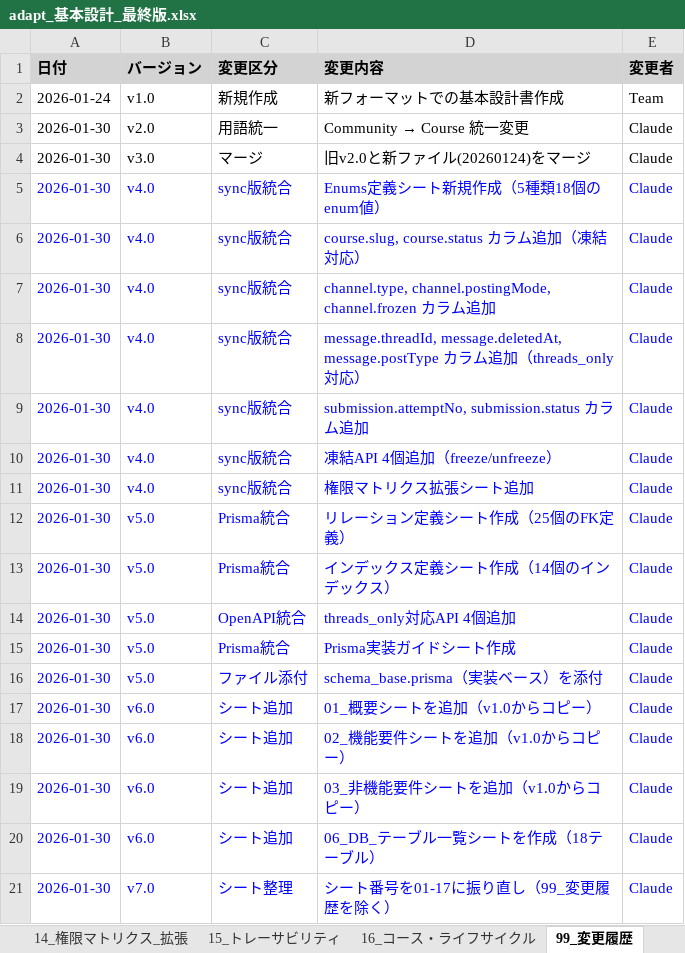
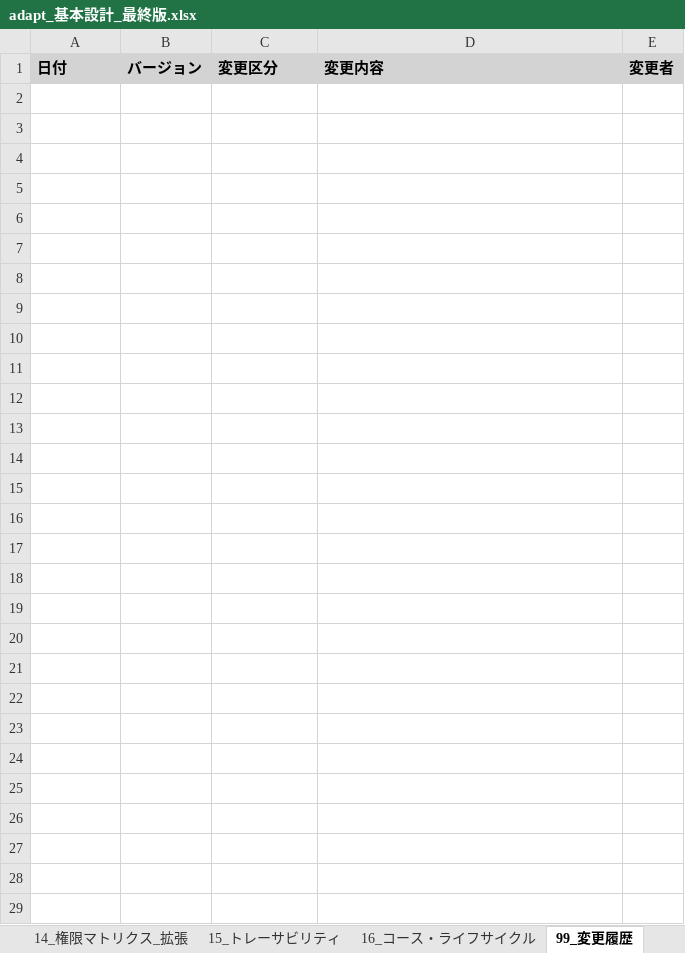
Before and after one commit to adapt-yuta-yoshimura/adapt-app-v3, an Excel workbook: docs/design/adapt_基本設計_最終版.xlsx, sheet 99_変更履歴, drawn as a sheet; only a part is shown; values as stored, in another font and other column widths than the file's, no borders; the diff covers the shown part only; the diff names each change by its address in the sheet, - before the commit and + after, or states it on an @@ line.

```diff
--- a/docs/design/adapt_基本設計_最終版.xlsx (sheet 99_変更履歴)
+++ b/docs/design/adapt_基本設計_最終版.xlsx (sheet 99_変更履歴)
-row 2: 2026-01-24 | v1.0 | 新規作成 | 新フォーマットでの基本設計書作成 | Team
-row 3: 2026-01-30 | v2.0 | 用語統一 | Community → Course 統一変更 | Claude
-row 4: 2026-01-30 | v3.0 | マージ | 旧v2.0と新ファイル(20260124)をマージ | Claude
-row 5: 2026-01-30 | v4.0 | sync版統合 | Enums定義シート新規作成（5種類18個のenum値） | Claude
-row 6: 2026-01-30 | v4.0 | sync版統合 | course.slug, course.status カラム追加（凍結対応） | Claude
-row 7: 2026-01-30 | v4.0 | sync版統合 | channel.type, channel.postingMode, channel.frozen カラム追加 | Claude
-row 8: 2026-01-30 | v4.0 | sync版統合 | message.threadId, message.deletedAt, message.postType カラム追加（threads_only対応） | Claude
-row 9: 2026-01-30 | v4.0 | sync版統合 | submission.attemptNo, submission.status カラム追加 | Claude
-row 10: 2026-01-30 | v4.0 | sync版統合 | 凍結API 4個追加（freeze/unfreeze） | Claude
-row 11: 2026-01-30 | v4.0 | sync版統合 | 権限マトリクス拡張シート追加 | Claude
-row 12: 2026-01-30 | v5.0 | Prisma統合 | リレーション定義シート作成（25個のFK定義） | Claude
-row 13: 2026-01-30 | v5.0 | Prisma統合 | インデックス定義シート作成（14個のインデックス） | Claude
-row 14: 2026-01-30 | v5.0 | OpenAPI統合 | threads_only対応API 4個追加 | Claude
-row 15: 2026-01-30 | v5.0 | Prisma統合 | Prisma実装ガイドシート作成 | Claude
-row 16: 2026-01-30 | v5.0 | ファイル添付 | schema_base.prisma（実装ベース）を添付 | Claude
-row 17: 2026-01-30 | v6.0 | シート追加 | 01_概要シートを追加（v1.0からコピー） | Claude
-row 18: 2026-01-30 | v6.0 | シート追加 | 02_機能要件シートを追加（v1.0からコピー） | Claude
-row 19: 2026-01-30 | v6.0 | シート追加 | 03_非機能要件シートを追加（v1.0からコピー） | Claude
-row 20: 2026-01-30 | v6.0 | シート追加 | 06_DB_テーブル一覧シートを作成（18テーブル） | Claude
-row 21: 2026-01-30 | v7.0 | シート整理 | シート番号を01-17に振り直し（99_変更履歴を除く） | Claude
```
Also changed, not shown: 69 removed rows elsewhere in this sheet, sheet 06_API一覧, sheet 15_トレーサビリティ, sheet 10B_DB_カラム定義, sheet 13_権限マトリクス, sheet 07_画面一覧, sheet 10_DB設計, 4 more sheets, 5 other files.
